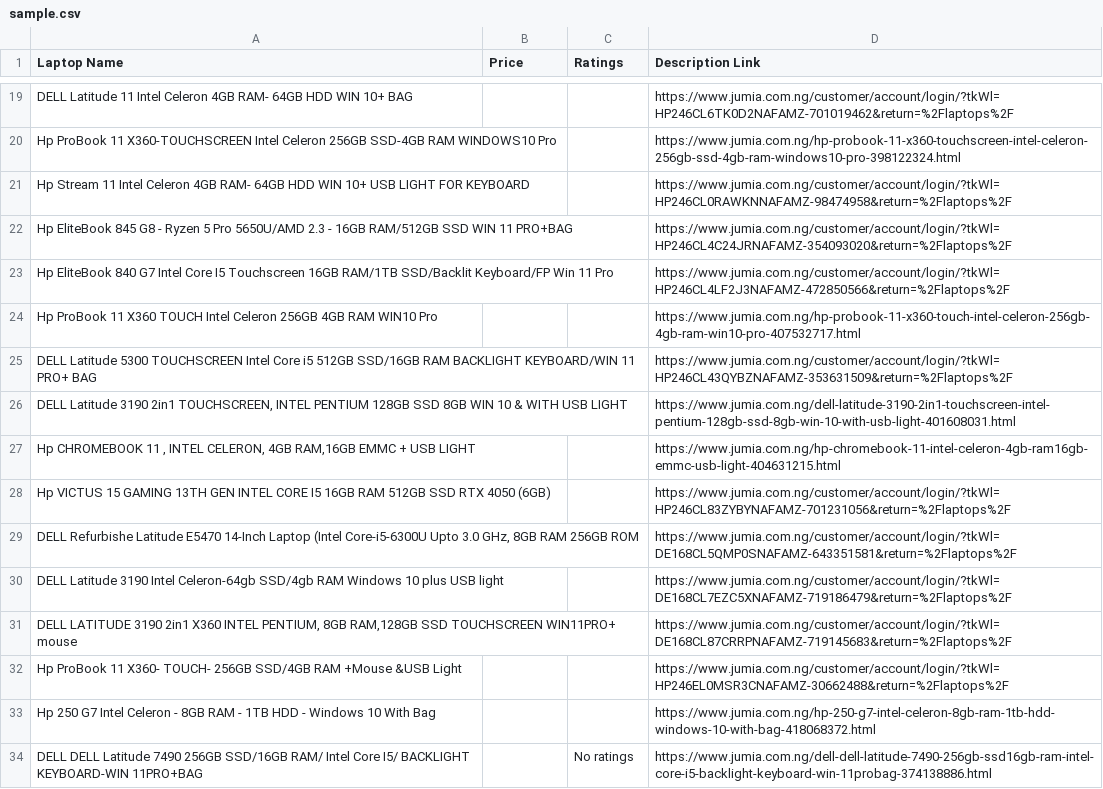
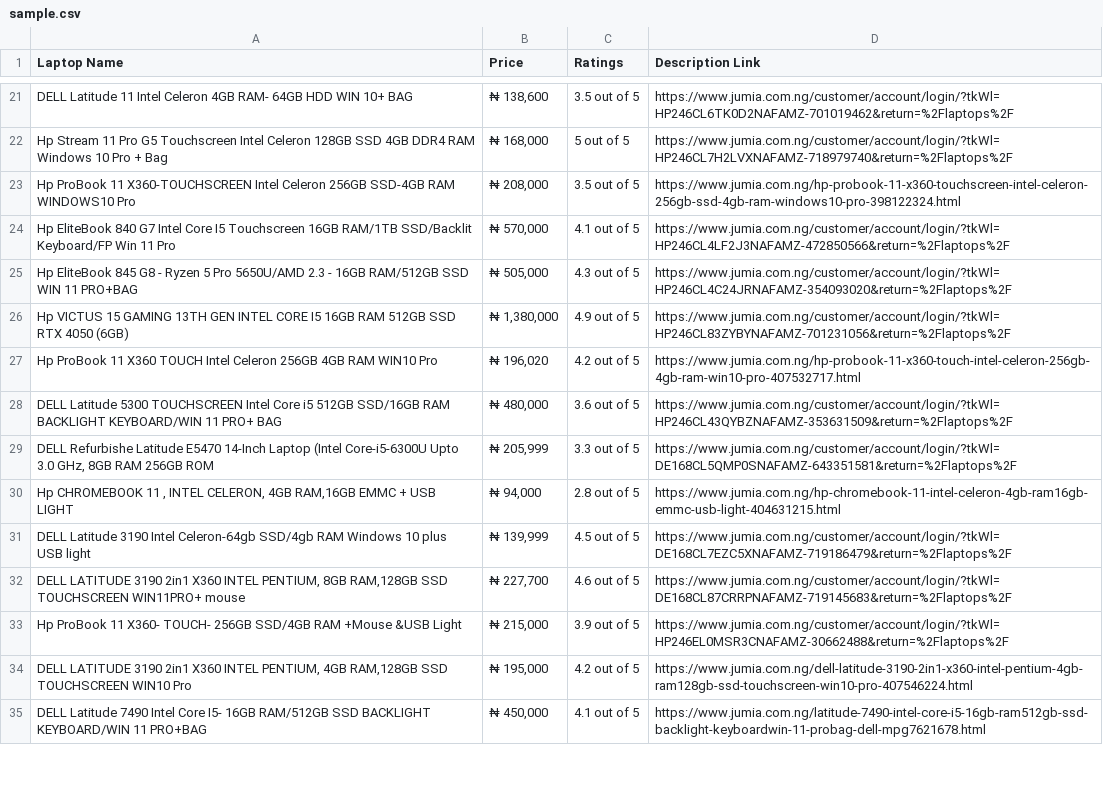
Before and after one commit to CKohwo/data-ingestion-lab, a CSV file: level1_single_page_scraper/sample.csv, drawn as a sheet; only a part is shown, gaps mark what is left out; removed rows and columns are numbered as before the commit, all else as after; the diff covers the shown part only; the diff names each change by its address in the sheet, - before the commit and + after, or states it on an @@ line.

```diff
--- a/level1_single_page_scraper/sample.csv
+++ b/level1_single_page_scraper/sample.csv
-B21 (Price): (empty)
+B21 (Price): ₦ 138,600
-C21 (Ratings): (empty)
+C21 (Ratings): 3.5 out of 5
+row 22: Hp Stream 11 Pro G5 Touchscreen Intel Celeron 128GB SSD 4GB DDR4 RAM Windows 10 Pro + Bag | ₦ 168,000 | 5 out of 5 | https://www.jumia.com.ng/customer/account/login/?tkWl=HP246CL7H2LVXNAFAMZ-718979740&return=%2Flaptops%2F
-B23 (Price): (empty)
+B23 (Price): ₦ 208,000
-C23 (Ratings): (empty)
+C23 (Ratings): 3.5 out of 5
-row 21: Hp Stream 11 Intel Celeron 4GB RAM- 64GB HDD WIN 10+ USB LIGHT FOR KEYBOARD |  |  | https://www.jumia.com.ng/customer/account/login/?tkWl=HP246CL0RAWKNNAFAMZ-98474958&return=%2Flaptops%2F
-row 22: Hp EliteBook 845 G8 - Ryzen 5 Pro 5650U/AMD 2.3 - 16GB RAM/512GB SSD WIN 11 PRO+BAG |  |  | https://www.jumia.com.ng/customer/account/login/?tkWl=HP246CL4C24JRNAFAMZ-354093020&return=%2Flaptops%2F
-B24 (Price): (empty)
+B24 (Price): ₦ 570,000
-C24 (Ratings): (empty)
+C24 (Ratings): 4.1 out of 5
+row 25: Hp EliteBook 845 G8 - Ryzen 5 Pro 5650U/AMD 2.3 - 16GB RAM/512GB SSD WIN 11 PRO+BAG | ₦ 505,000 | 4.3 out of 5 | https://www.jumia.com.ng/customer/account/login/?tkWl=HP246CL4C24JRNAFAMZ-354093020&return=%2Flaptops%2F
+row 26: Hp VICTUS 15 GAMING 13TH GEN INTEL CORE I5 16GB RAM 512GB SSD RTX 4050 (6GB) | ₦ 1,380,000 | 4.9 out of 5 | https://www.jumia.com.ng/customer/account/login/?tkWl=HP246CL83ZYBYNAFAMZ-701231056&return=%2Flaptops%2F
-B27 (Price): (empty)
+B27 (Price): ₦ 196,020
-C27 (Ratings): (empty)
+C27 (Ratings): 4.2 out of 5
-B28 (Price): (empty)
+B28 (Price): ₦ 480,000
-C28 (Ratings): (empty)
+C28 (Ratings): 3.6 out of 5
-row 26: DELL Latitude 3190 2in1 TOUCHSCREEN, INTEL PENTIUM 128GB SSD 8GB WIN 10 & WITH USB LIGHT |  |  | https://www.jumia.com.ng/dell-latitude-3190-2in1-touchscreen-intel-pentium-128gb-ssd-8gb-win-10-with-usb-light-401608031.html
-row 27: Hp CHROMEBOOK 11 , INTEL CELERON, 4GB RAM,16GB EMMC + USB LIGHT |  |  | https://www.jumia.com.ng/hp-chromebook-11-intel-celeron-4gb-ram16gb-emmc-usb-light-404631215.html
-row 28: Hp VICTUS 15 GAMING 13TH GEN INTEL CORE I5 16GB RAM 512GB SSD RTX 4050 (6GB) |  |  | https://www.jumia.com.ng/customer/account/login/?tkWl=HP246CL83ZYBYNAFAMZ-701231056&return=%2Flaptops%2F
-B29 (Price): (empty)
+B29 (Price): ₦ 205,999
-C29 (Ratings): (empty)
+C29 (Ratings): 3.3 out of 5
+row 30: Hp CHROMEBOOK 11 , INTEL CELERON, 4GB RAM,16GB EMMC + USB LIGHT | ₦ 94,000 | 2.8 out of 5 | https://www.jumia.com.ng/hp-chromebook-11-intel-celeron-4gb-ram16gb-emmc-usb-light-404631215.html
-B31 (Price): (empty)
+B31 (Price): ₦ 139,999
-C31 (Ratings): (empty)
+C31 (Ratings): 4.5 out of 5
-B32 (Price): (empty)
+B32 (Price): ₦ 227,700
-C32 (Ratings): (empty)
+C32 (Ratings): 4.6 out of 5
-B33 (Price): (empty)
+B33 (Price): ₦ 215,000
-C33 (Ratings): (empty)
+C33 (Ratings): 3.9 out of 5
-row 33: Hp 250 G7 Intel Celeron - 8GB RAM - 1TB HDD - Windows 10 With Bag |  |  | https://www.jumia.com.ng/hp-250-g7-intel-celeron-8gb-ram-1tb-hdd-windows-10-with-bag-418068372.html
-row 34: DELL DELL Latitude 7490 256GB SSD/16GB RAM/ Intel Core I5/ BACKLIGHT KEYBOARD-WIN 11PRO+BAG |  | No ratings | https://www.jumia.com.ng/dell-dell-latitude-7490-256gb-ssd16gb-ram-intel-core-i5-backlight-keyboard-win-11probag-374138886.html
+row 34: DELL LATITUDE 3190 2in1 X360 INTEL PENTIUM, 4GB RAM,128GB SSD TOUCHSCREEN WIN10 Pro | ₦ 195,000 | 4.2 out of 5 | https://www.jumia.com.ng/dell-latitude-3190-2in1-x360-intel-pentium-4gb-ram128gb-ssd-touchscreen-win10-pro-407546224.html
+row 35: DELL Latitude 7490 Intel Core I5- 16GB RAM/512GB SSD BACKLIGHT KEYBOARD/WIN 11 PRO+BAG | ₦ 450,000 | 4.1 out of 5 | https://www.jumia.com.ng/latitude-7490-intel-core-i5-16gb-ram512gb-ssd-backlight-keyboardwin-11-probag-dell-mpg7621678.html
```
Also changed, not shown: 5 added rows, 4 removed rows and 30 edited cells elsewhere in this file.
